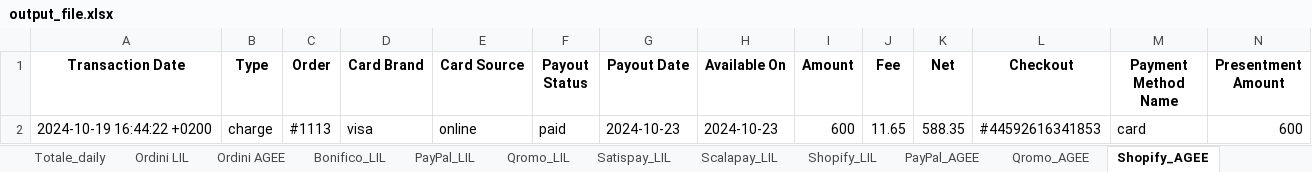
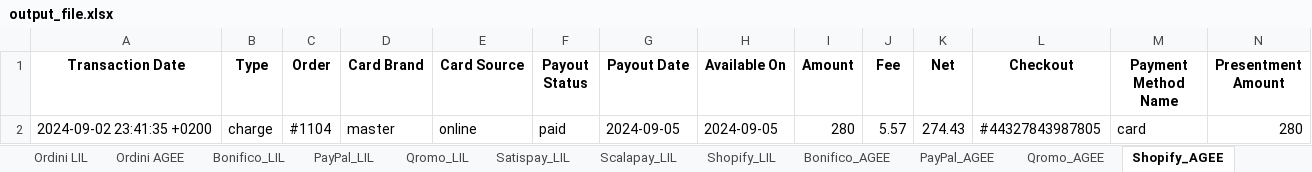
Before and after one commit to levels-tech/LM-analytics, an Excel workbook: output_file.xlsx, sheet Shopify_AGEE, drawn as a sheet; only a part is shown; values as stored, in another font and other column widths than the file's, no borders; the diff names each change by its address in the sheet, - before the commit and + after, or states it on an @@ line.

```diff
--- a/output_file.xlsx (sheet Shopify_AGEE)
+++ b/output_file.xlsx (sheet Shopify_AGEE)
+sheet tab: Bonifico_AGEE
-A2 (Transaction Date): 2024-10-19 16:44:22 +0200
+A2 (Transaction Date): 2024-09-02 23:41:35 +0200
-C2 (Order): #1113
+C2 (Order): #1104
-D2 (Card Brand): visa
+D2 (Card Brand): master
-G2 (Payout Date): 2024-10-23
+G2 (Payout Date): 2024-09-05
-H2 (Available On): 2024-10-23
+H2 (Available On): 2024-09-05
-I2 (Amount): 600
+I2 (Amount): 280
-J2 (Fee): 11.65
+J2 (Fee): 5.57
-K2 (Net): 588.35
+K2 (Net): 274.43
-L2 (Checkout): #44592616341853
+L2 (Checkout): #44327843987805
-N2 (Presentment Amount): 600
+N2 (Presentment Amount): 280
```
Also changed, not shown: sheet Ordini LIL, sheet PayPal_LIL, sheet Shopify_LIL, sheet Qromo_LIL, sheet Scalapay_LIL, sheet Ordini AGEE, 6 more sheets, ordini.xlsx, 10 other files.
